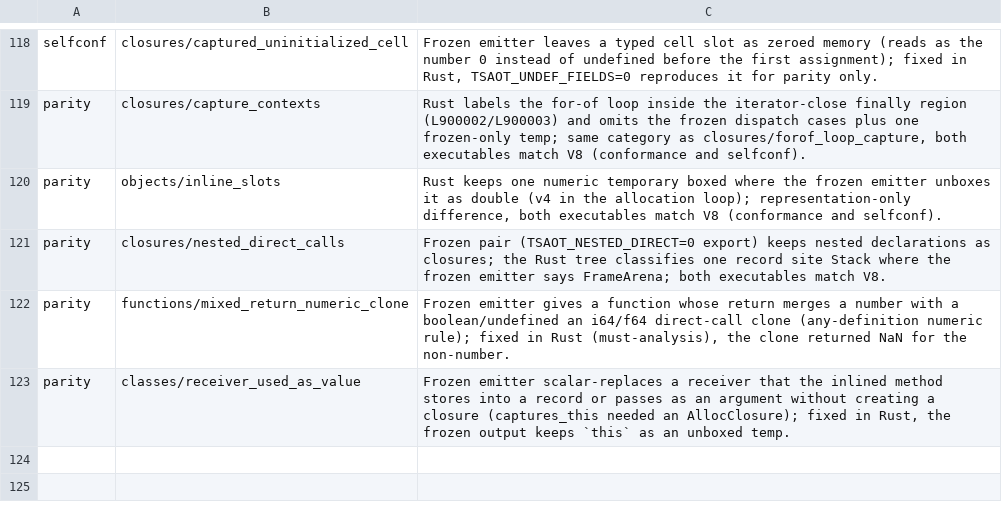
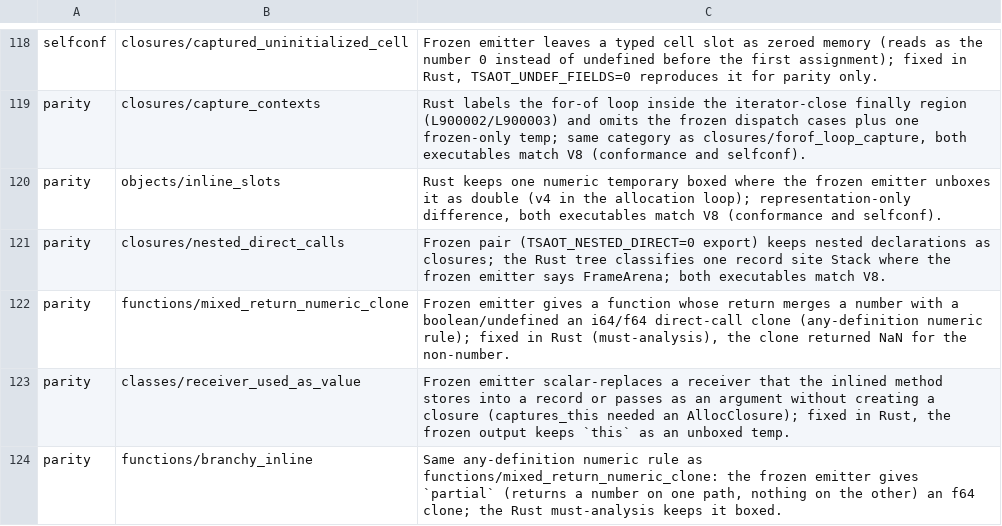
Before and after one commit to kazhiramatsu/garnet, a TSV file: scripts/frozen_known_diffs.tsv, drawn as a sheet; only a part is shown, gaps mark what is left out; the diff names each change by its address in the sheet, - before the commit and + after, or states it on an @@ line.

Commit message:
Explicit implicit returns, O2 native build and the cold-function regex
The exporter appends a `Return` without a value when the end of a block
body is reachable (structural reachability over return/throw, if, switch,
unconditional loops and try/finally), so a function whose explicit returns
are all numeric but whose end is reachable no longer gets an i64/f64
direct-call clone that falls off the end with 0 instead of undefined.
Fixture `functions/branchy_inline`, allowlisted for the frozen twin (the
any-definition numeric clone rule).

The native build script's O0 selection of giant cold functions now matches
both entry shapes (`fn_X(tsv* args, int nargs)` and `fn_X_d(...)`); with
it the compiler builds at `-O2` in 5 minutes and runs 10.4% faster than at
`-O1` (9.333 -> 8.359 s, identical generated C). Docs record the rejected
branch-aware inliner (1.4% slower at -O2), the nursery sizing experiment
(no gain) and the first pattern-benchmark results against V8.

```diff
--- a/scripts/frozen_known_diffs.tsv
+++ b/scripts/frozen_known_diffs.tsv
+row 124: parity | functions/branchy_inline | Same any-definition numeric rule as functions/mixed_return_numeric_clone: the frozen emitter gives `partial` (returns a number on one path, nothing on the other) an f64 clone; the Rust must-analysis keeps it boxed.
```
Also changed, not shown: 5 other files.
